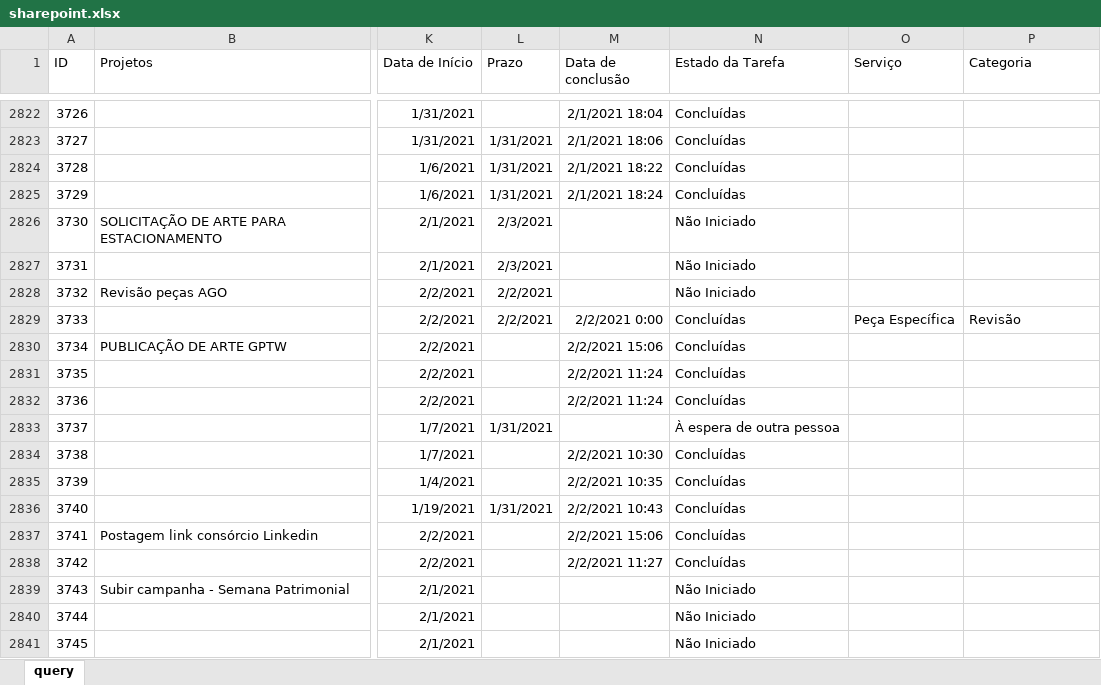
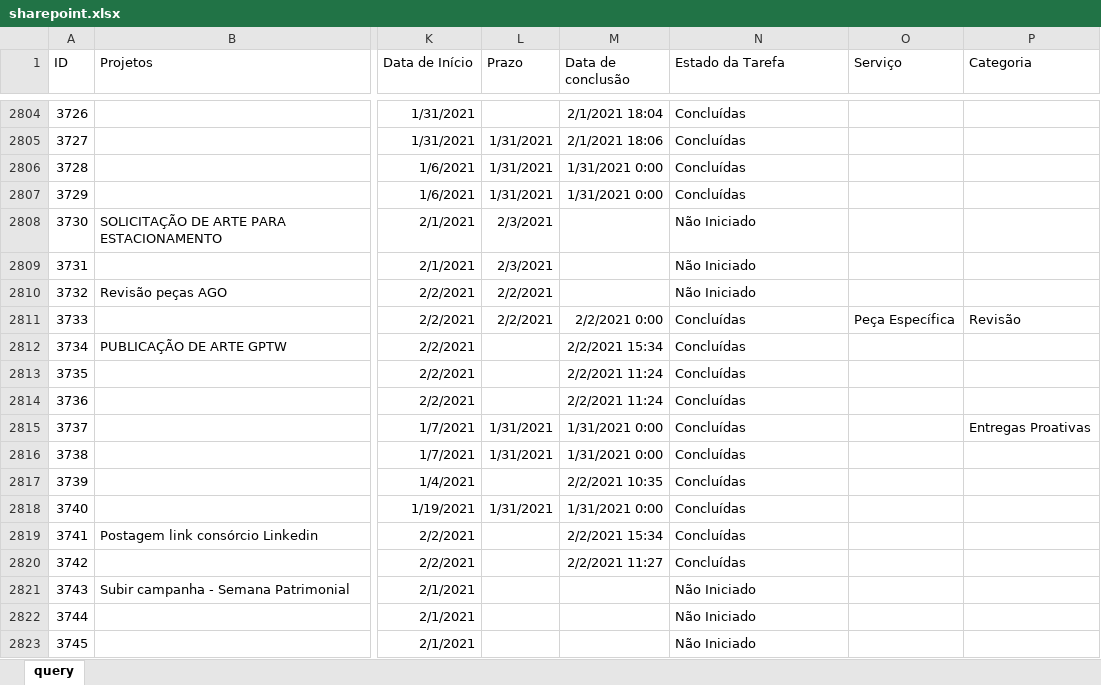
Before and after one commit to pedro-longhin/Repository, an Excel workbook: sharepoint.xlsx, sheet query, drawn as a sheet; only a part is shown, gaps mark what is left out; values as stored, in another font and other column widths than the file's, no borders; table styles not drawn; addresses are those after the commit; the diff covers the shown part only; the diff names each change by its address in the sheet, - before the commit and + after, or states it on an @@ line.

Commit message:
Add files via upload

```diff
--- a/sharepoint.xlsx (sheet query)
+++ b/sharepoint.xlsx (sheet query)
-M2806 (Data de conclusão): 2/1/2021 18:22
+M2806 (Data de conclusão): 1/31/2021 0:00
-M2807 (Data de conclusão): 2/1/2021 18:24
+M2807 (Data de conclusão): 1/31/2021 0:00
-M2812 (Data de conclusão): 2/2/2021 15:06
+M2812 (Data de conclusão): 2/2/2021 15:34
-M2815 (Data de conclusão): (empty)
+M2815 (Data de conclusão): 1/31/2021 0:00
-N2815 (Estado da Tarefa): À espera de outra pessoa
+N2815 (Estado da Tarefa): Concluídas
-P2815 (Categoria): (empty)
+P2815 (Categoria): Entregas Proativas
-L2816 (Prazo): (empty)
+L2816 (Prazo): 1/31/2021
-M2816 (Data de conclusão): 2/2/2021 10:30
+M2816 (Data de conclusão): 1/31/2021 0:00
-M2818 (Data de conclusão): 2/2/2021 10:43
+M2818 (Data de conclusão): 1/31/2021 0:00
-M2819 (Data de conclusão): 2/2/2021 15:06
+M2819 (Data de conclusão): 2/2/2021 15:34
```
Also changed, not shown: 26 added rows, 18 removed rows and 60 edited cells elsewhere in this sheet.
